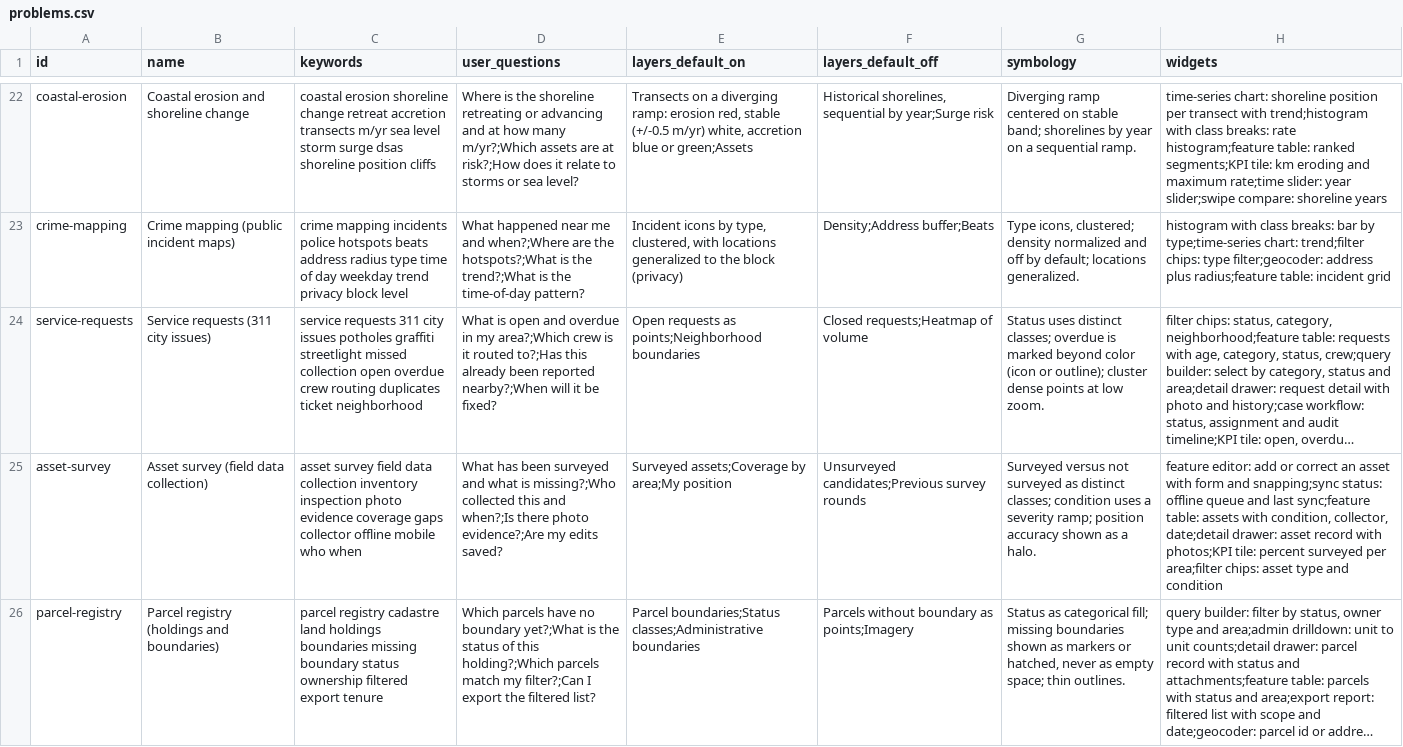
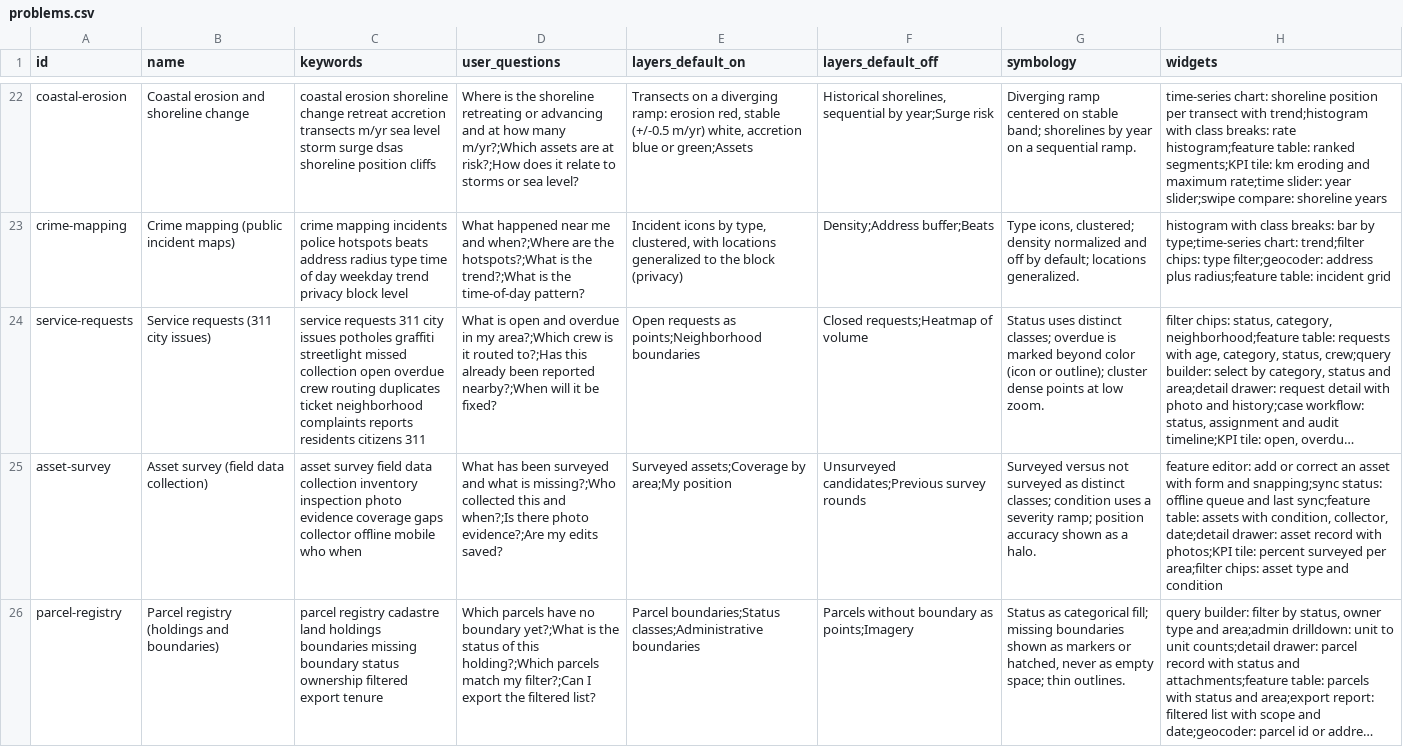
Before and after one commit to ignify-rd/gis-ui-ux-pro, a CSV file: skills/gis-ui-ux-pro/data/problems.csv, drawn as a sheet; only a part is shown, gaps mark what is left out; long unchanged cells end in …; the diff names each change by its address in the sheet, - before the commit and + after, or states it on an @@ line.

```diff
--- a/skills/gis-ui-ux-pro/data/problems.csv
+++ b/skills/gis-ui-ux-pro/data/problems.csv
-C24 (keywords): …ticket neighborhood
+C24 (keywords): …ticket neighborhood complaints reports residents citizens 311
```
Also changed, not shown: skills/gis-ui-ux-pro/data/directions.csv, 9 other files.
